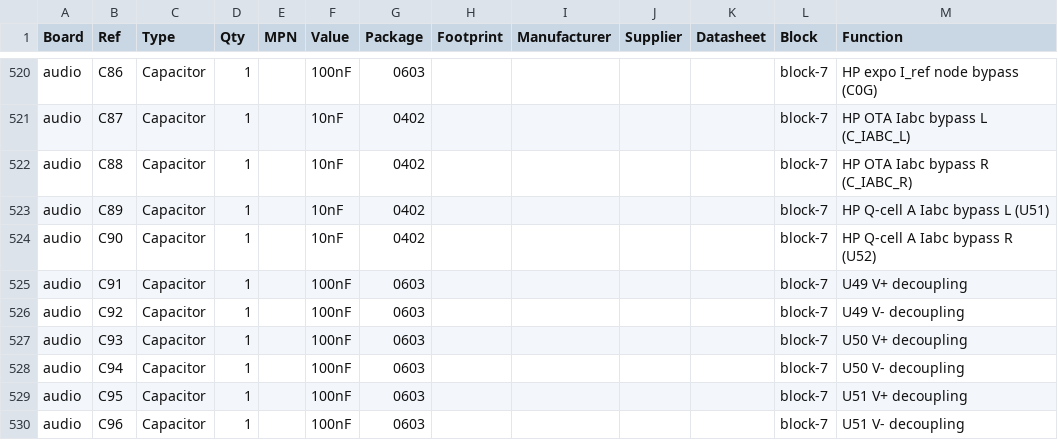
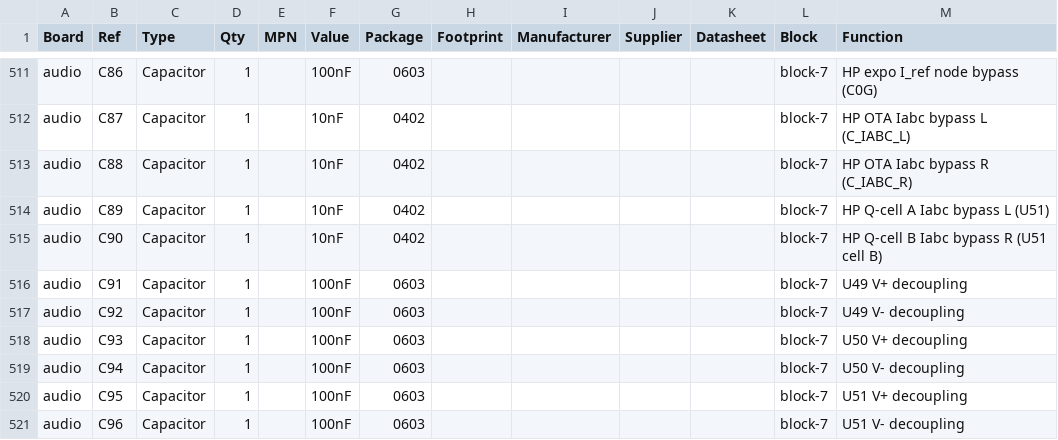
Before and after one commit to jeffmhopkins/POGO, a CSV file: docs/pogo-bom.csv, drawn as a sheet; only a part is shown, gaps mark what is left out; the diff covers the shown part only.

```diff
--- a/docs/pogo-bom.csv
+++ b/docs/pogo-bom.csv
@@ -523,3 +514,3 @@ audio,C88,Capacitor,1,,10nF,0402,,,,,block-7,HP OTA Iabc bypass R (C_IABC_R)
 audio,C89,Capacitor,1,,10nF,0402,,,,,block-7,HP Q-cell A Iabc bypass L (U51)
-audio,C90,Capacitor,1,,10nF,0402,,,,,block-7,HP Q-cell A Iabc bypass R (U52)
+audio,C90,Capacitor,1,,10nF,0402,,,,,block-7,HP Q-cell B Iabc bypass R (U51 cell B)
 audio,C91,Capacitor,1,,100nF,0603,,,,,block-7,U49 V+ decoupling
```
Also changed, not shown: 11 removed rows and 9 edited cells elsewhere in this file, kicad/pogo-bom.csv, 9 other files.
